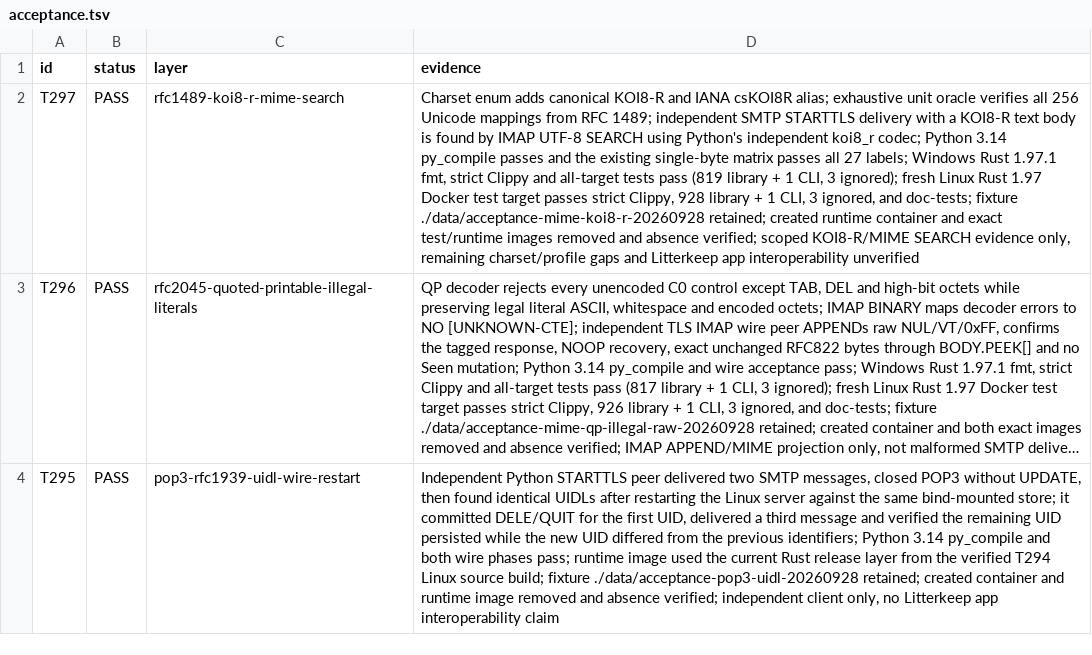
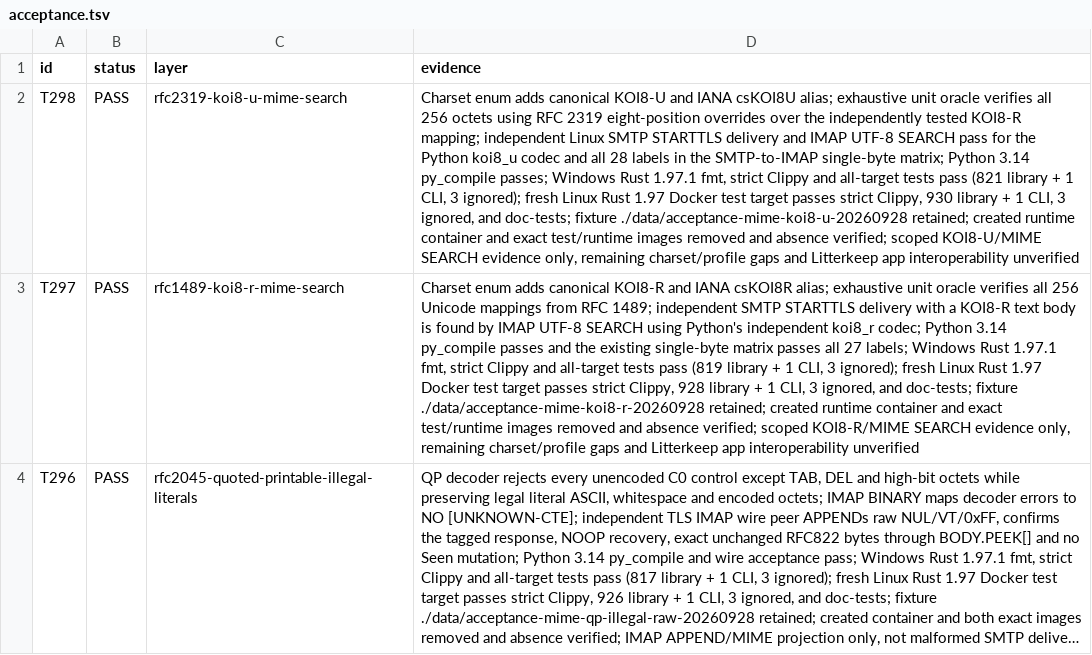
Before and after one commit to thepirateclub/litterkeep-server, a TSV file: docs/acceptance.tsv, drawn as a sheet; only a part is shown; the shorter side is filled out with more unchanged rows; long unchanged cells end in …; the diff names each change by its address in the sheet, - before the commit and + after, or states it on an @@ line.

Commit message:
feat(mime): add KOI8-U charset support

```diff
--- a/docs/acceptance.tsv
+++ b/docs/acceptance.tsv
+row 2: T298 | PASS | rfc2319-koi8-u-mime-search | Charset enum adds canonical KOI8-U and IANA csKOI8U alias; exhaustive unit oracle verifies all 256 octets using RFC 2319 eight-position overrides over the independently tested KOI8-R mapping; independent Linux SMTP STARTTLS delivery and IMAP UTF-8 SEARCH pass for the Python koi8_u codec and all 28 labels in the SMTP-to-IMAP single-byte matrix; Python 3.14 py_compile passes; Windows Rust 1.97.1 fmt, strict Clippy and all-target tests pass (821 library + 1 CLI, 3 ignored); fresh Linux Rust 1.97 Docker test target passes strict Clippy, 930 library + 1 CLI, 3 ignored, and doc-tests; fixture ./data/acceptance-mime-koi8-u-20260928 retained; created runtime container and exact test/runtime images removed and absence verified; scoped KOI8-U/MIME SEARCH evidence only, remaining charset/profile gaps and Litterkeep app interoperability unverified
```
Also changed, not shown: 9 other files.
